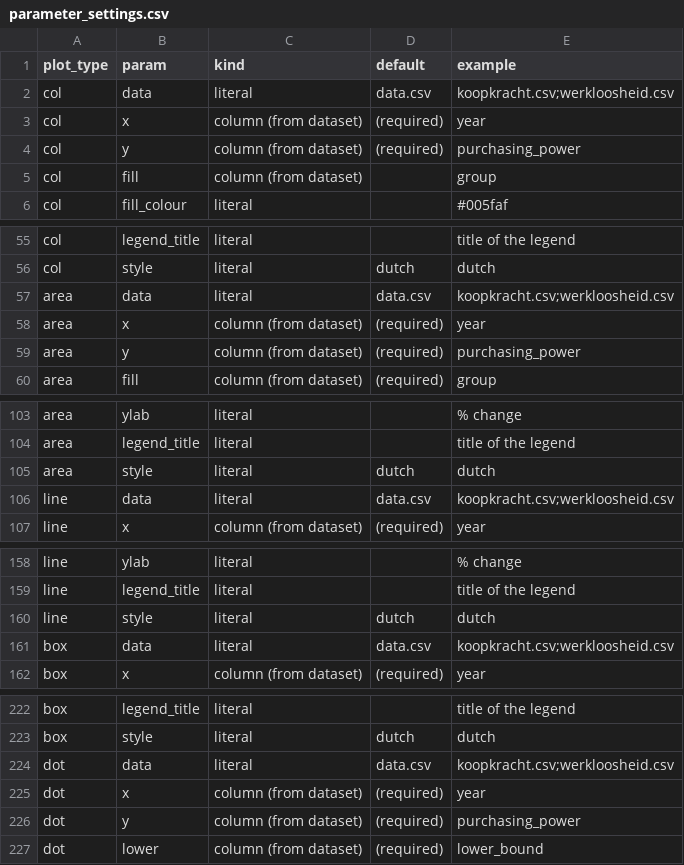
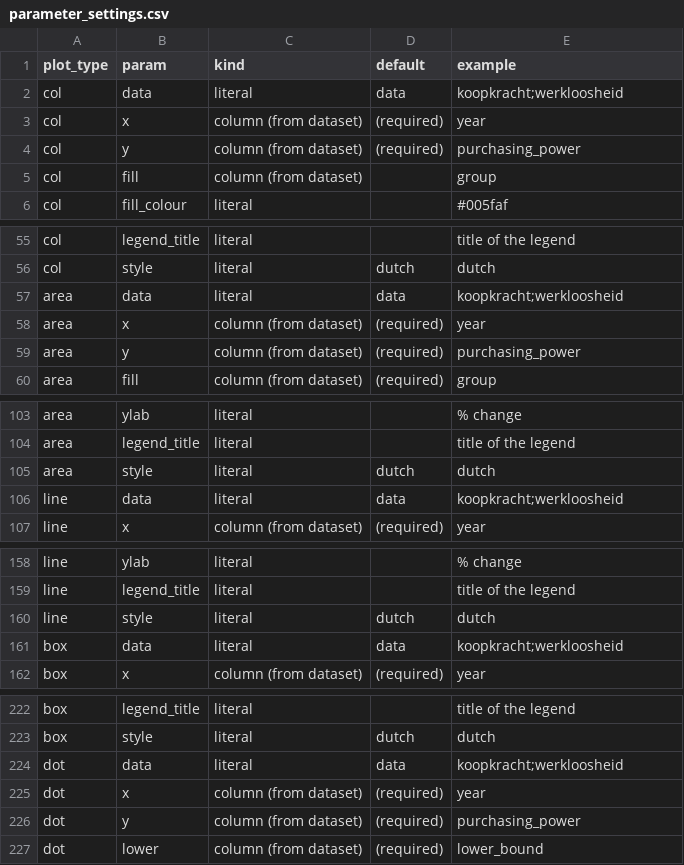
Before and after one commit to joris-klingen/ggcpb, a CSV file: inst/extdata/parameter_settings.csv, drawn as a sheet; only a part is shown, gaps mark what is left out; the diff covers the shown part only.

```diff
--- a/inst/extdata/parameter_settings.csv
+++ b/inst/extdata/parameter_settings.csv
@@ -1,3 +1,3 @@
 "plot_type","param","kind","default","example"
-"col","data","literal","data.csv","koopkracht.csv;werkloosheid.csv"
+"col","data","literal","data","koopkracht;werkloosheid"
 "col","x","column (from dataset)","(required)","year"
@@ -56,3 +56,3 @@
 "col","style","literal","dutch","dutch"
-"area","data","literal","data.csv","koopkracht.csv;werkloosheid.csv"
+"area","data","literal","data","koopkracht;werkloosheid"
 "area","x","column (from dataset)","(required)","year"
@@ -105,3 +105,3 @@
 "area","style","literal","dutch","dutch"
-"line","data","literal","data.csv","koopkracht.csv;werkloosheid.csv"
+"line","data","literal","data","koopkracht;werkloosheid"
 "line","x","column (from dataset)","(required)","year"
@@ -160,3 +160,3 @@
 "line","style","literal","dutch","dutch"
-"box","data","literal","data.csv","koopkracht.csv;werkloosheid.csv"
+"box","data","literal","data","koopkracht;werkloosheid"
 "box","x","column (from dataset)","(required)","year"
@@ -223,3 +223,3 @@
 "box","style","literal","dutch","dutch"
-"dot","data","literal","data.csv","koopkracht.csv;werkloosheid.csv"
+"dot","data","literal","data","koopkracht;werkloosheid"
 "dot","x","column (from dataset)","(required)","year"
```
Also changed, not shown: 6 edited cells elsewhere in this file, inst/autogenerate_plots/params.csv, inst/examples/params.csv, 10 other files.
